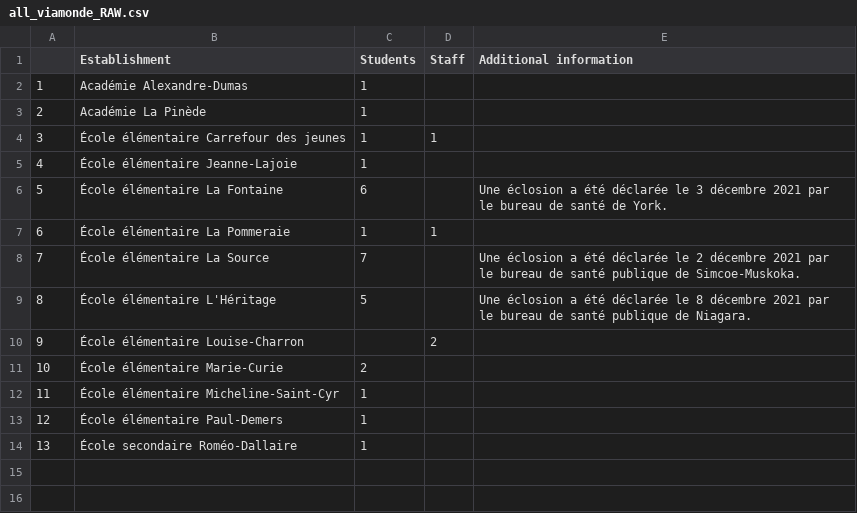
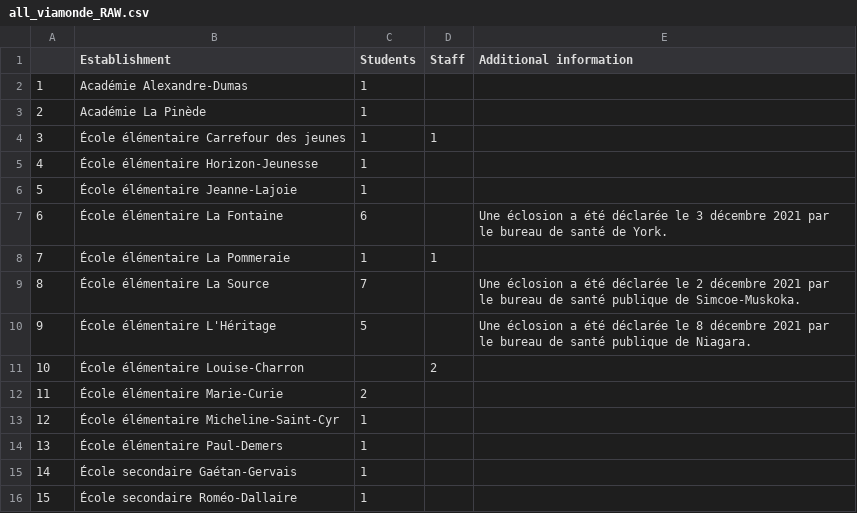
Before and after one commit to dudeandu/data-uploader-machine, a CSV file: boardsRaw/all_viamonde_RAW.csv, drawn as a sheet; addresses are those after the commit; the diff names each change by its address in the sheet, - before the commit and + after, or states it on an @@ line.

```diff
--- a/boardsRaw/all_viamonde_RAW.csv
+++ b/boardsRaw/all_viamonde_RAW.csv
+row 5: 4 | École élémentaire Horizon-Jeunesse | 1
@@ column A renumbered from row 6 down @@
+row 15: 14 | École secondaire Gaétan-Gervais | 1
```
Also changed, not shown: boardsRaw/all_TCDSB_RAW.csv, boardsRaw/all_monavenir_RAW.csv, 2 other files.
